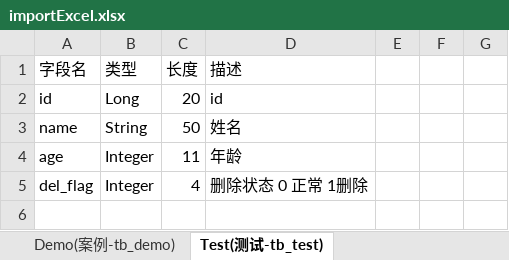
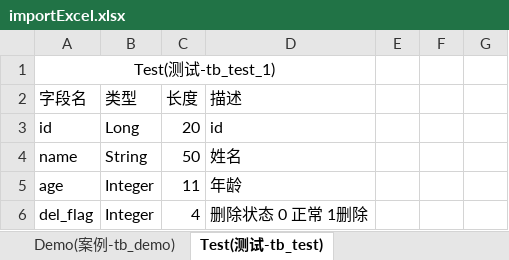
Before and after one commit to Enhinck/db-utils, an Excel workbook: src/main/resources/javaTemplate/importExcel.xlsx, sheet Test(测试-tb_test), drawn as a sheet; values as stored, in another font and other column widths than the file's, no borders; the diff names each change by its address in the sheet, - before the commit and + after, or states it on an @@ line.

```diff
--- a/src/main/resources/javaTemplate/importExcel.xlsx (sheet Test(测试-tb_test))
+++ b/src/main/resources/javaTemplate/importExcel.xlsx (sheet Test(测试-tb_test))
+row 1: Test(测试-tb_test_1)
```
Also changed, not shown: sheet Demo(案例-tb_demo), 2 other files.
